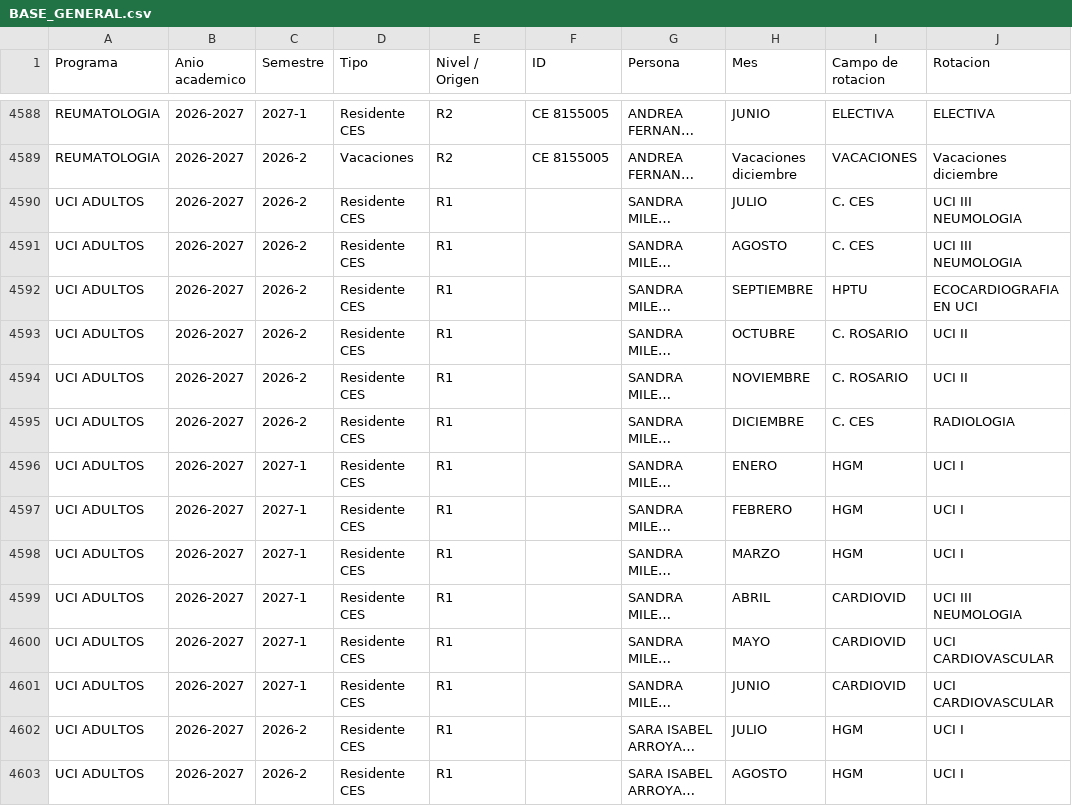
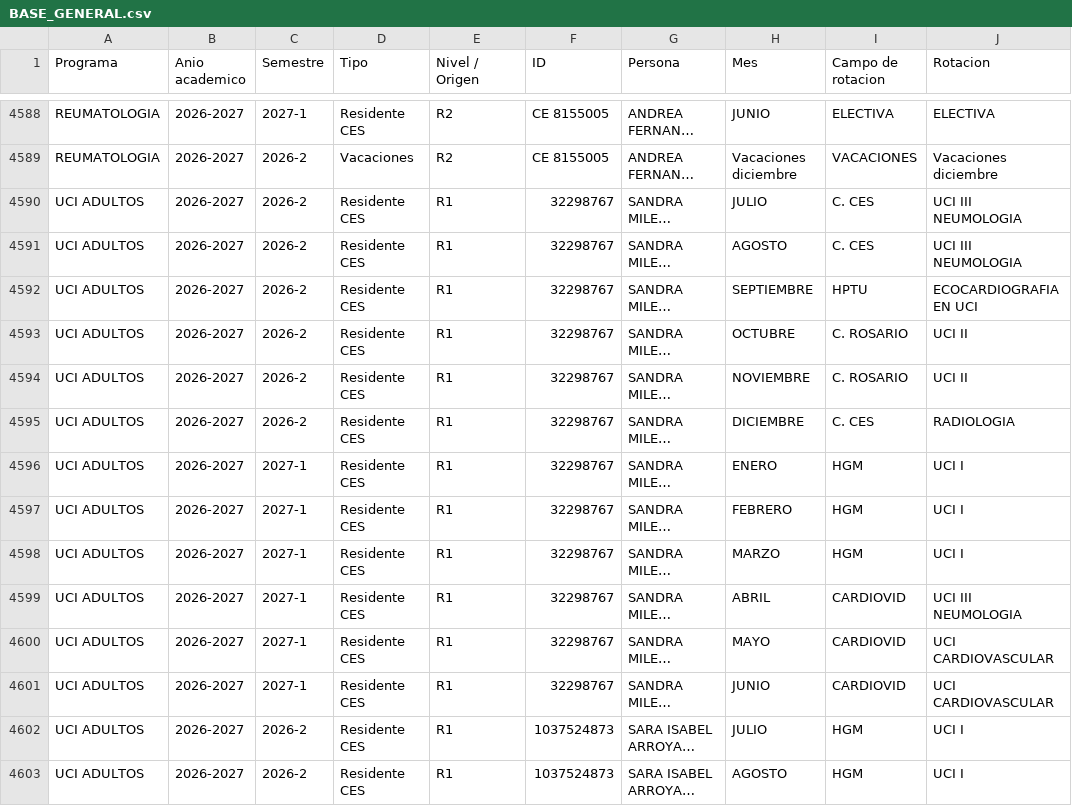
Before and after one commit to ampalacior/posgrados-ces, a CSV file: datos/BASE_GENERAL.csv, drawn as a sheet; only a part is shown, gaps mark what is left out; long unchanged cells end in …; the diff covers the shown part only; the diff names each change by its address in the sheet, - before the commit and + after, or states it on an @@ line.

Commit message:
Actualizacion automatica BASE_GENERAL

```diff
--- a/datos/BASE_GENERAL.csv
+++ b/datos/BASE_GENERAL.csv
-F4590:F4601 (ID): (empty)
+F4590:F4601 (ID): 32298767
-F4602:F4603 (ID): (empty)
+F4602:F4603 (ID): 1037524873
```
Also changed, not shown: 38 edited cells elsewhere in this file.
